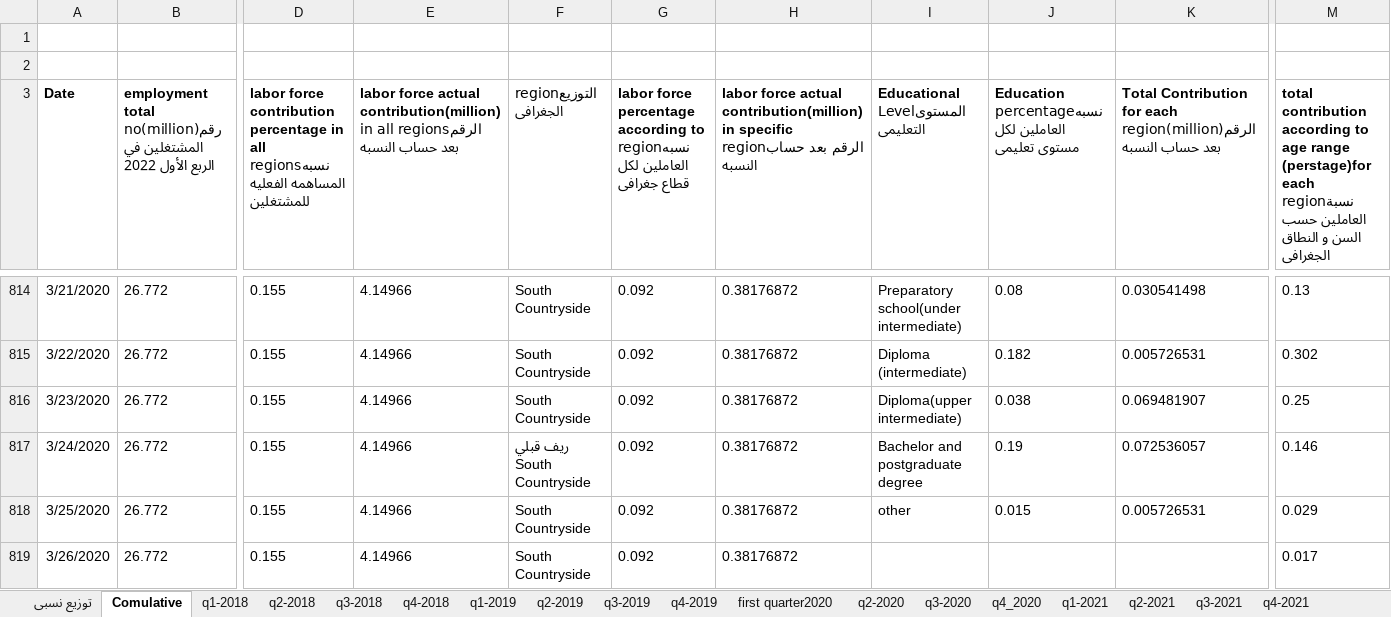
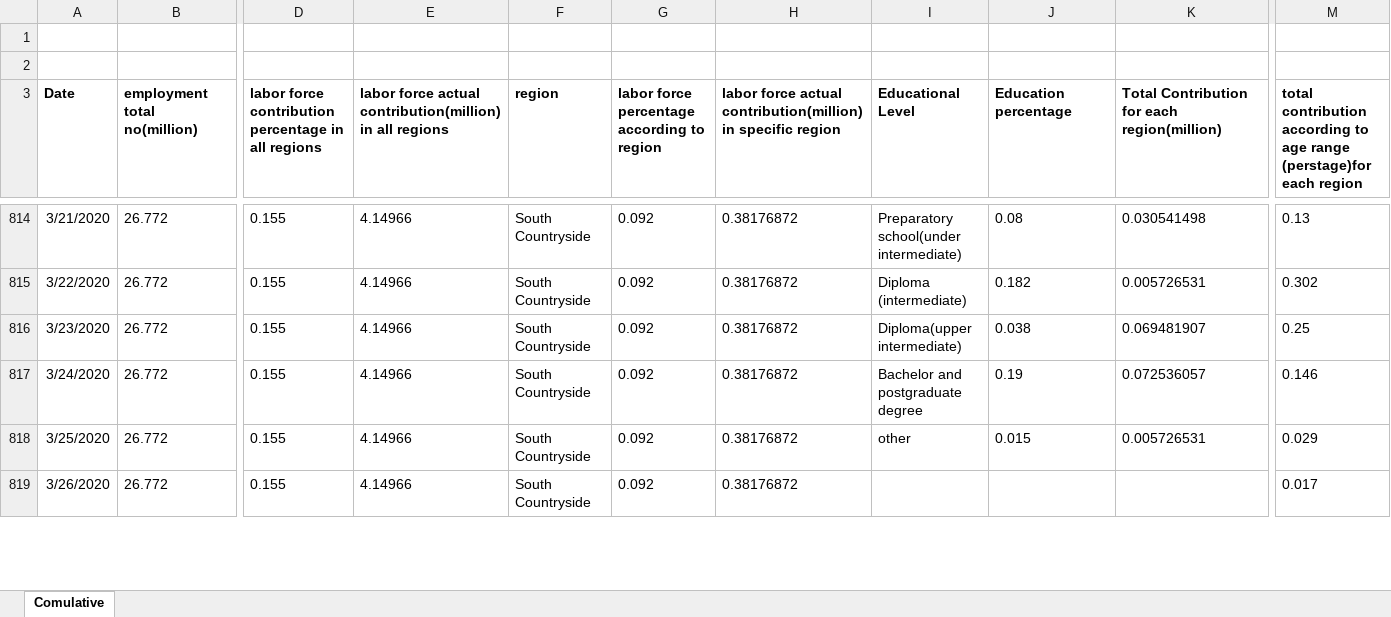
Before and after one commit to dremanmonir/employment, an Excel workbook: Distribution Ratio comulative.xlsx, sheet Comulative, drawn as a sheet; only a part is shown, gaps mark what is left out; values as stored, in another font and other column widths than the file's, no borders; the diff covers the shown part only; the diff names each change by its address in the sheet, - before the commit and + after, or states it on an @@ line.

```diff
--- a/Distribution Ratio comulative.xlsx (sheet Comulative)
+++ b/Distribution Ratio comulative.xlsx (sheet Comulative)
-sheet tab: توزيع نسبى
-sheet tab: q1-2018
-sheet tab: q2-2018
-sheet tab: q3-2018
-sheet tab: q4-2018
-sheet tab: q1-2019
-sheet tab: q2-2019
-sheet tab: q3-2019
-sheet tab: q4-2019
-sheet tab: first quarter2020
-sheet tab: q2-2020
-sheet tab: q3-2020
-sheet tab: q4_2020
-sheet tab: q1-2021
-sheet tab: q2-2021
-sheet tab: q3-2021
-sheet tab: q4-2021
-B3: employment total no(million)رقم المشتغلين في الربع الأول 2022
+B3: employment total no(million)
-D3: …in all regionsنسبه المساهمه الفعليه للمشتغلين
+D3: …in all regions
-E3: …contribution(million)in all regionsالرقم بعد حساب النسبه
+E3: …contribution(million)in all regions
-F3: regionالتوزيع الجغرافى
+F3: region
-G3: …according to regionنسبه العاملين لكل قطاع جغرافى
+G3: …according to region
-H3: …contribution(million)in specific regionالرقم بعد حساب النسبه
+H3: …contribution(million)in specific region
-I3: Educational Levelالمستوى التعليمى
+I3: Educational Level
-J3: Education percentageنسبه العاملين لكل مستوى تعليمى
+J3: Education percentage
-K3: …for each region(million)الرقم بعد حساب النسبه
+K3: …for each region(million)
-M3: …(perstage)for each regionنسبة العاملين حسب السن و النطاق الجغرافى
+M3: …(perstage)for each region
-F817 (region): ريف قبلي South Countryside
+F817 (region): South Countryside
```
Also changed, not shown: 201 edited cells elsewhere in this sheet, other sheet tabs.
